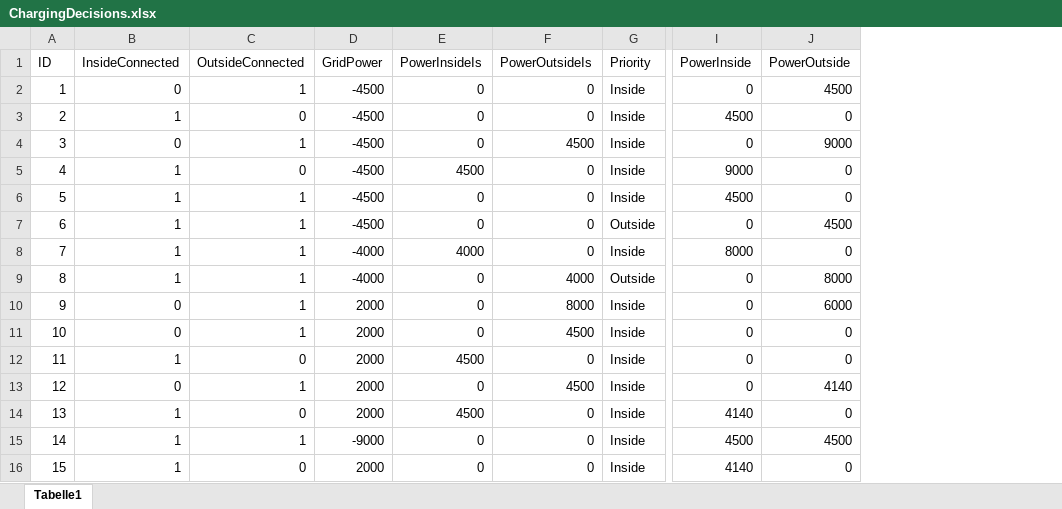
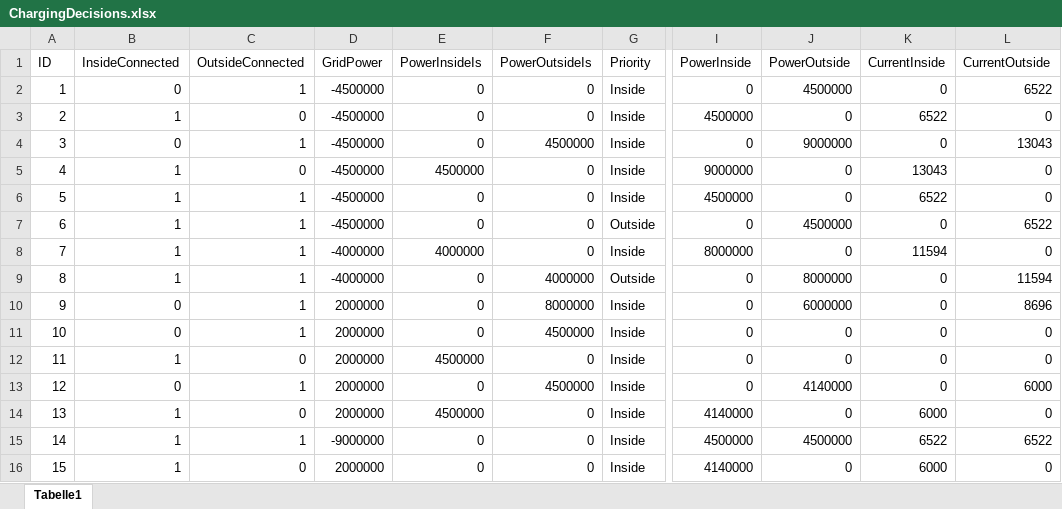
Before and after one commit to tschissler/SmartHomeTS, an Excel workbook: ChargingController/ChargingControllerTests/TestCases/ChargingDecisions.xlsx, sheet Tabelle1, drawn as a sheet; only a part is shown, gaps mark what is left out; values as stored, in another font and other column widths than the file's, no borders; the diff names each change by its address in the sheet, - before the commit and + after, or states it on an @@ line.

Commit message:
First version of ChargingController

```diff
--- a/ChargingController/ChargingControllerTests/TestCases/ChargingDecisions.xlsx (sheet Tabelle1)
+++ b/ChargingController/ChargingControllerTests/TestCases/ChargingDecisions.xlsx (sheet Tabelle1)
+column K (CurrentInside), rows 2-16: 0 | 6522 | 0 | 13043 | 6522 | 0 | 11594 | 0 | 0 | 0 | 0 | 0 | 6000 | 6522 | 6000
+column L (CurrentOutside), rows 2-16: 6522 | 0 | 13043 | 0 | 0 | 6522 | 0 | 11594 | 8696 | 0 | 0 | 6000 | 0 | 6522 | 0
-D2:D7 (GridPower): -4500
+D2:D7 (GridPower): -4500000
-J2 (PowerOutside): 4500
+J2 (PowerOutside): 4500000
-I3 (PowerInside): 4500
+I3 (PowerInside): 4500000
-F4 (PowerOutsideIs): 4500
+F4 (PowerOutsideIs): 4500000
-J4 (PowerOutside): 9000
+J4 (PowerOutside): 9000000
-E5 (PowerInsideIs): 4500
+E5 (PowerInsideIs): 4500000
-I5 (PowerInside): 9000
+I5 (PowerInside): 9000000
-I6 (PowerInside): 4500
+I6 (PowerInside): 4500000
-J7 (PowerOutside): 4500
+J7 (PowerOutside): 4500000
-D8:D9 (GridPower): -4000
+D8:D9 (GridPower): -4000000
-E8 (PowerInsideIs): 4000
+E8 (PowerInsideIs): 4000000
-I8 (PowerInside): 8000
+I8 (PowerInside): 8000000
-F9 (PowerOutsideIs): 4000
+F9 (PowerOutsideIs): 4000000
-J9 (PowerOutside): 8000
+J9 (PowerOutside): 8000000
-D10:D14 (GridPower): 2000
+D10:D14 (GridPower): 2000000
-F10 (PowerOutsideIs): 8000
+F10 (PowerOutsideIs): 8000000
-J10 (PowerOutside): 6000
+J10 (PowerOutside): 6000000
-F11 (PowerOutsideIs): 4500
+F11 (PowerOutsideIs): 4500000
-E12 (PowerInsideIs): 4500
+E12 (PowerInsideIs): 4500000
-F13 (PowerOutsideIs): 4500
+F13 (PowerOutsideIs): 4500000
-J13 (PowerOutside): 4140
+J13 (PowerOutside): 4140000
-E14 (PowerInsideIs): 4500
+E14 (PowerInsideIs): 4500000
-I14 (PowerInside): 4140
+I14 (PowerInside): 4140000
-D15 (GridPower): -9000
+D15 (GridPower): -9000000
-I15 (PowerInside): 4500
+I15 (PowerInside): 4500000
-J15 (PowerOutside): 4500
+J15 (PowerOutside): 4500000
-D16 (GridPower): 2000
+D16 (GridPower): 2000000
-I16 (PowerInside): 4140
+I16 (PowerInside): 4140000
```
Also changed, not shown: 14 other files.
